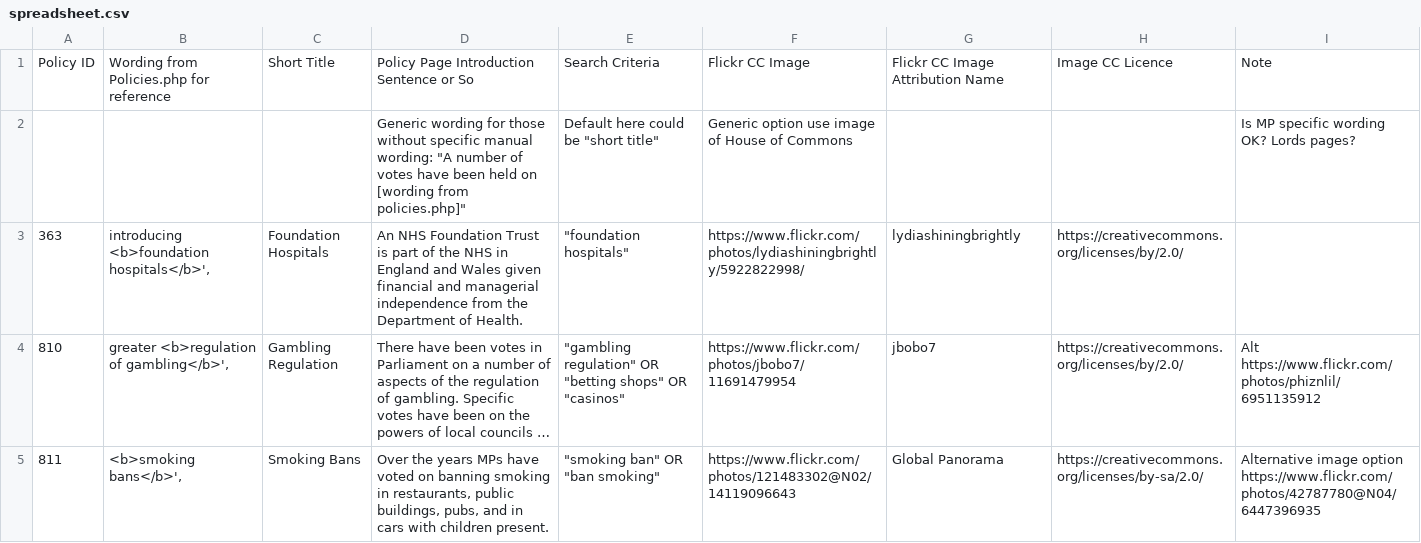
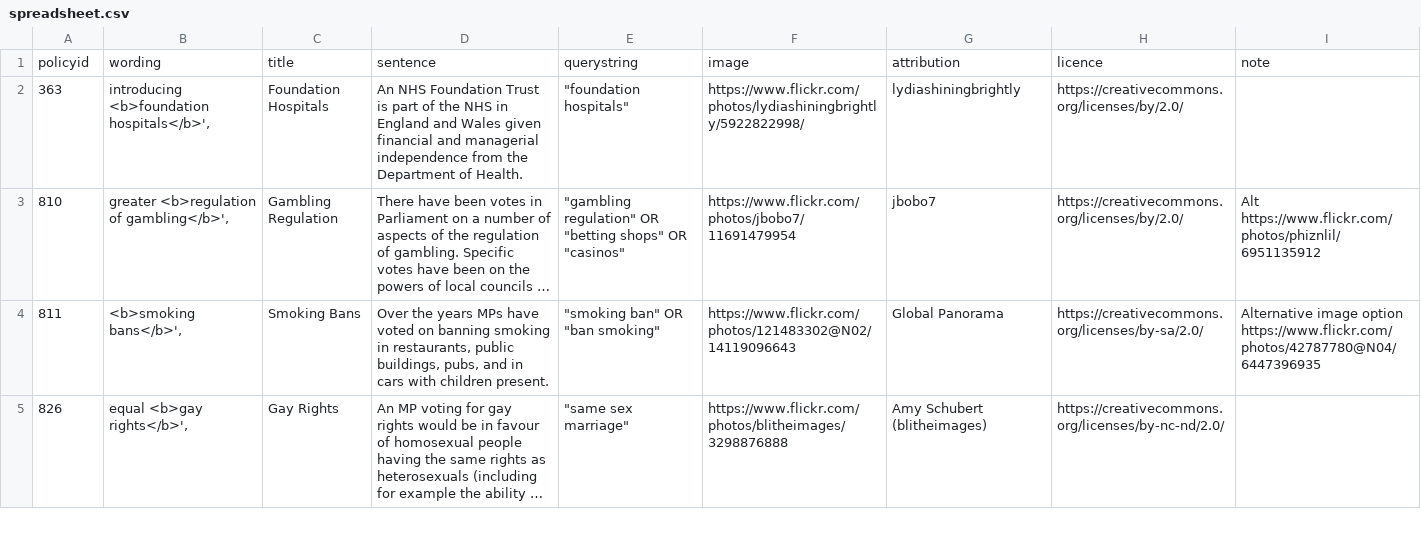
Before and after one commit to tmtmtmtm/stance-viewer-sinatra, a CSV file: data/spreadsheet.csv, drawn as a sheet; only a part is shown; the shorter side is filled out with more unchanged rows; long unchanged cells end in ….

Commit message:
feat: Meaningful column names in Issues SS

```diff
--- a/data/spreadsheet.csv
+++ b/data/spreadsheet.csv
@@ -1,3 +1,2 @@
-Policy ID,Wording from Policies.php for reference,Short Title,Policy Page Introduction Sentence or So,Search Criteria,Flickr CC Image,Flickr CC Image Attribution Name,Image CC Licence,Note
-,,,"Generic wording for those without specific manual wording: ""A number of votes have been held on [wording from policies.php]""","Default here could be ""short title""",Generic option use image of House of Commons,,,Is MP specific wording OK? Lords pages?
+policyid,wording,title,sentence,querystring,image,attribution,licence,note
 363,"introducing <b>foundation hospitals</b>',",Foundation Hospitals,An NHS Foundation Trust is part of the NHS in England and Wales given financial and managerial independence from the Department of Health.,"""foundation hospitals""",https://www.flickr.com/photos/lydiashiningbrightly/5922822998/,lydiashiningbrightly,https://creativecommons.org/licenses/by/2.0/,
```
